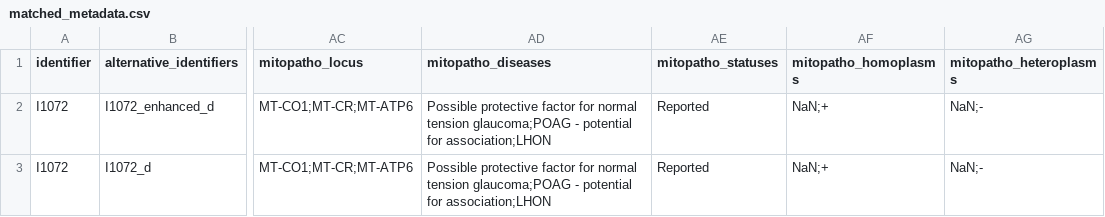
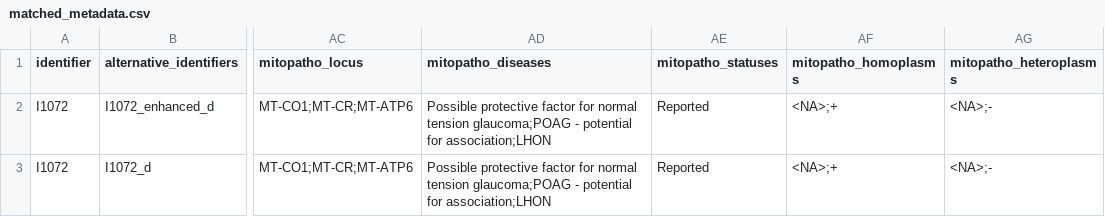
Before and after one commit to fulopjoz/aDNA_amtDB_AADR, a CSV file: output/matched_metadata.csv, drawn as a sheet; only a part is shown, gaps mark what is left out; the diff covers the shown part only; the diff names each change by its address in the sheet, - before the commit and + after, or states it on an @@ line.

```diff
--- a/output/matched_metadata.csv
+++ b/output/matched_metadata.csv
-AF2:AF3 (mitopatho_homoplasms): NaN;+
+AF2:AF3 (mitopatho_homoplasms): <NA>;+
-AG2:AG3 (mitopatho_heteroplasms): NaN;-
+AG2:AG3 (mitopatho_heteroplasms): <NA>;-
```
Also changed, not shown: 70 edited cells elsewhere in this file, 1 other file.
